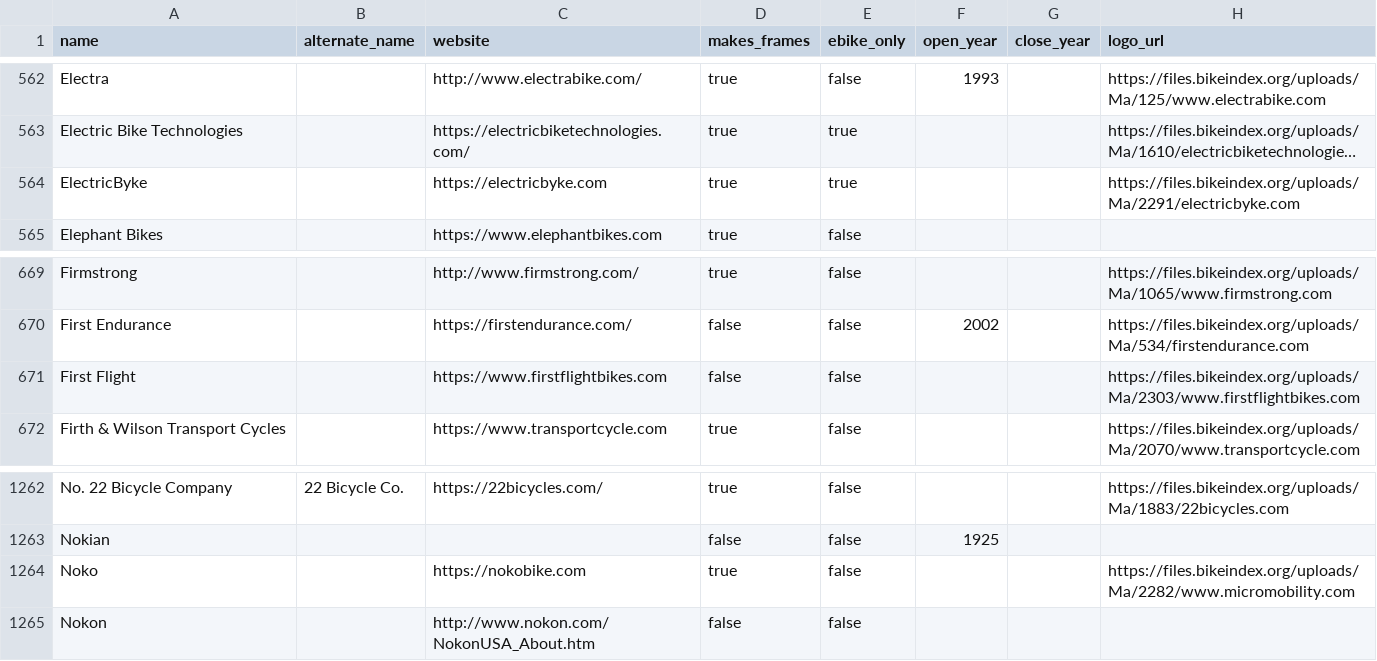
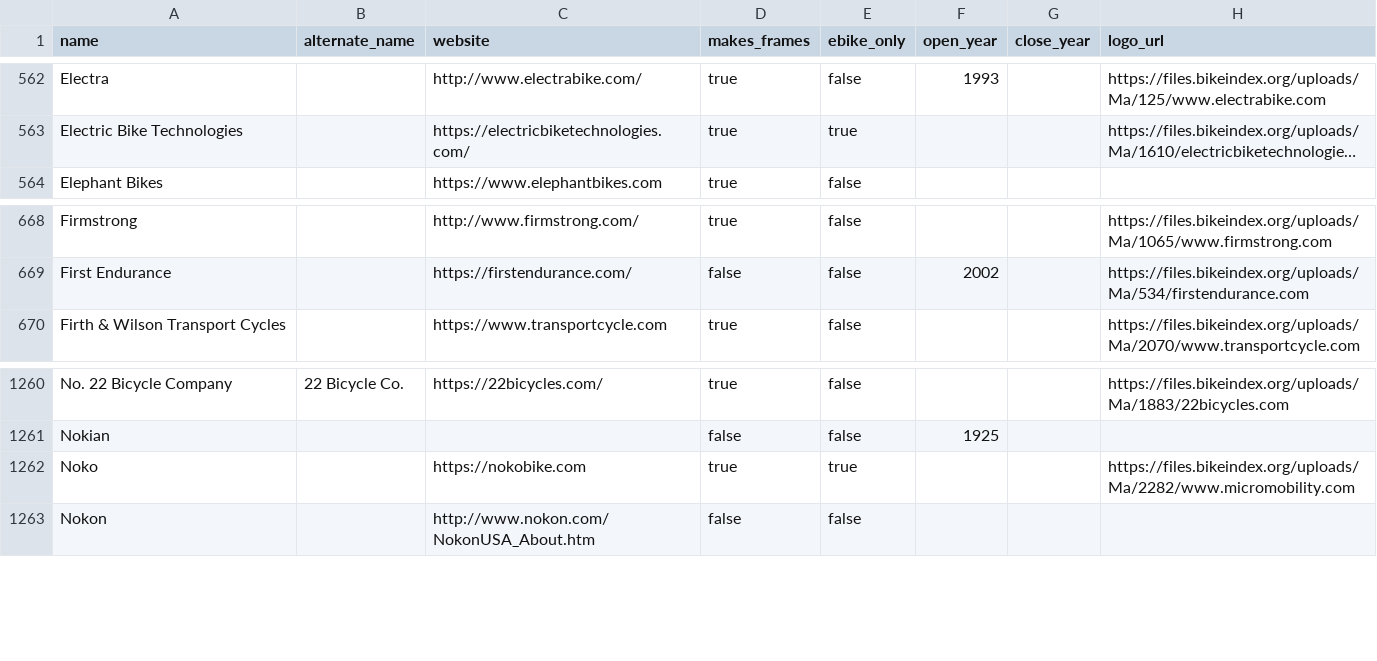
Before and after one commit to bikeindex/bike_data, a CSV file: data/manufacturers.csv, drawn as a sheet; only a part is shown, gaps mark what is left out; long unchanged cells end in …; removed rows and columns are numbered as before the commit, all else as after; the diff names each change by its address in the sheet, - before the commit and + after, or states it on an @@ line.

Commit message:
Some manufacturer cleanup

```diff
--- a/data/manufacturers.csv
+++ b/data/manufacturers.csv
-row 564: ElectricByke |  | https://electricbyke.com | true | true |  |  | https://files.bikeindex.org/uploads/Ma/2291/electricbyke.com
-row 671: First Flight |  | https://www.firstflightbikes.com | false | false |  |  | https://files.bikeindex.org/uploads/Ma/2303/www.firstflightbikes.com
-E1262 (ebike_only): false
+E1262 (ebike_only): true
```
